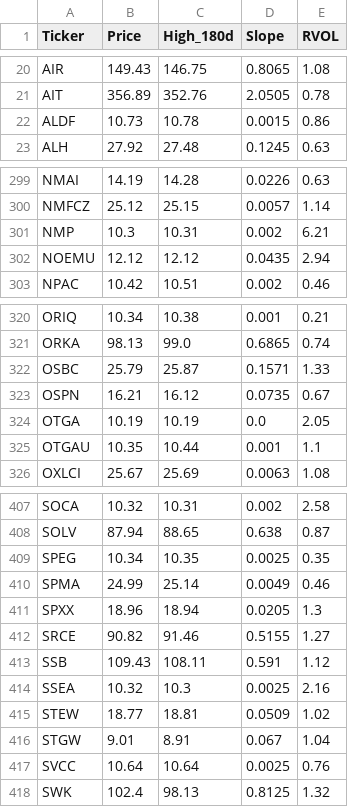
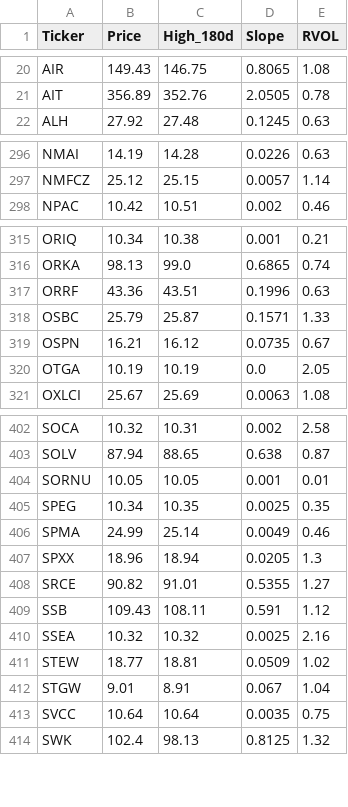
Before and after one commit to akshatsirohiya-arch/my-investment-ai, a CSV file: daily_watchlist.csv, drawn as a sheet; only a part is shown, gaps mark what is left out; the diff covers the shown part only.

```diff
--- a/daily_watchlist.csv
+++ b/daily_watchlist.csv
@@ -21,3 +21,2 @@ AIR,149.43,146.75,0.8065,1.08
 AIT,356.89,352.76,2.0505,0.78
-ALDF,10.73,10.78,0.0015,0.86
 ALH,27.92,27.48,0.1245,0.63
@@ -300,4 +297,2 @@ NMAI,14.19,14.28,0.0226,0.63
 NMFCZ,25.12,25.15,0.0057,1.14
-NMP,10.3,10.31,0.002,6.21
-NOEMU,12.12,12.12,0.0435,2.94
 NPAC,10.42,10.51,0.002,0.46
@@ -321,2 +316,3 @@ ORIQ,10.34,10.38,0.001,0.21
 ORKA,98.13,99.0,0.6865,0.74
+ORRF,43.36,43.51,0.1996,0.63
 OSBC,25.79,25.87,0.1571,1.33
@@ -324,3 +320,2 @@ OSPN,16.21,16.12,0.0735,0.67
 OTGA,10.19,10.19,0.0,2.05
-OTGAU,10.35,10.44,0.001,1.1
 OXLCI,25.67,25.69,0.0063,1.08
@@ -408,2 +403,3 @@ SOCA,10.32,10.31,0.002,2.58
 SOLV,87.94,88.65,0.638,0.87
+SORNU,10.05,10.05,0.001,0.01
 SPEG,10.34,10.35,0.0025,0.35
@@ -411,8 +407,8 @@ SPMA,24.99,25.14,0.0049,0.46
 SPXX,18.96,18.94,0.0205,1.3
-SRCE,90.82,91.46,0.5155,1.27
+SRCE,90.82,91.01,0.5355,1.27
 SSB,109.43,108.11,0.591,1.12
-SSEA,10.32,10.3,0.0025,2.16
+SSEA,10.32,10.32,0.0025,2.16
 STEW,18.77,18.81,0.0509,1.02
 STGW,9.01,8.91,0.067,1.04
-SVCC,10.64,10.64,0.0025,0.76
+SVCC,10.64,10.64,0.0035,0.75
 SWK,102.4,98.13,0.8125,1.32
```
Also changed, not shown: 2 added rows, 4 removed rows and 34 edited cells elsewhere in this file.
